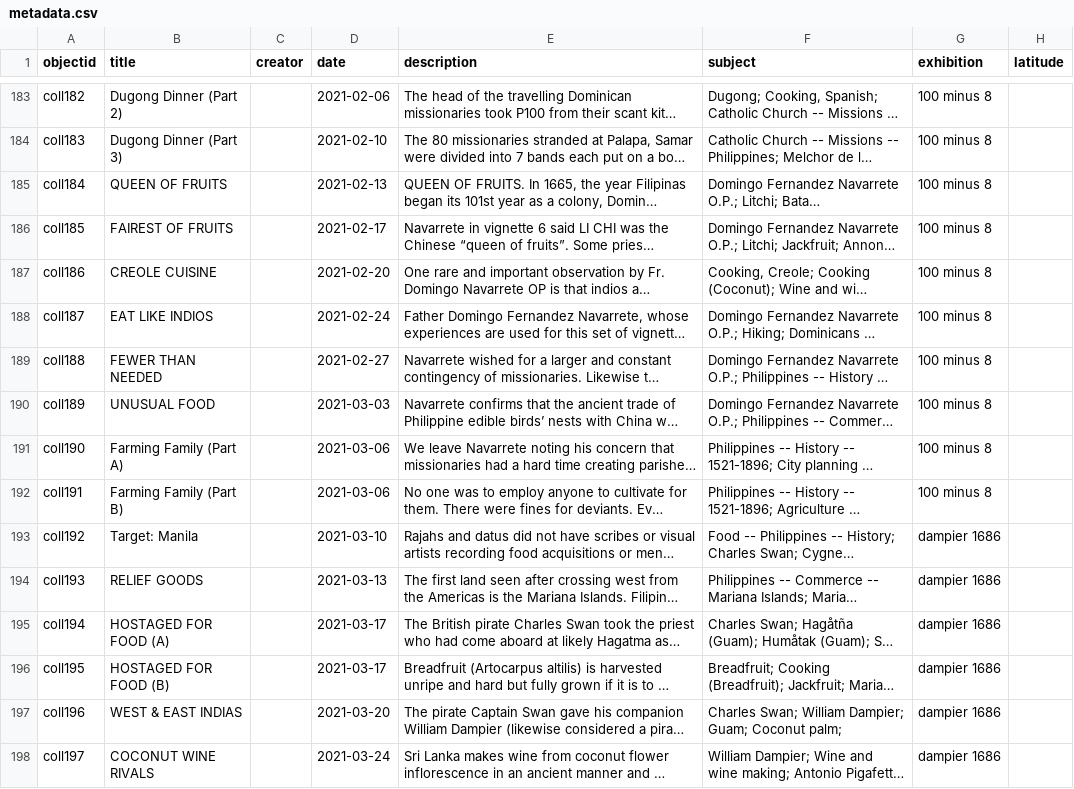
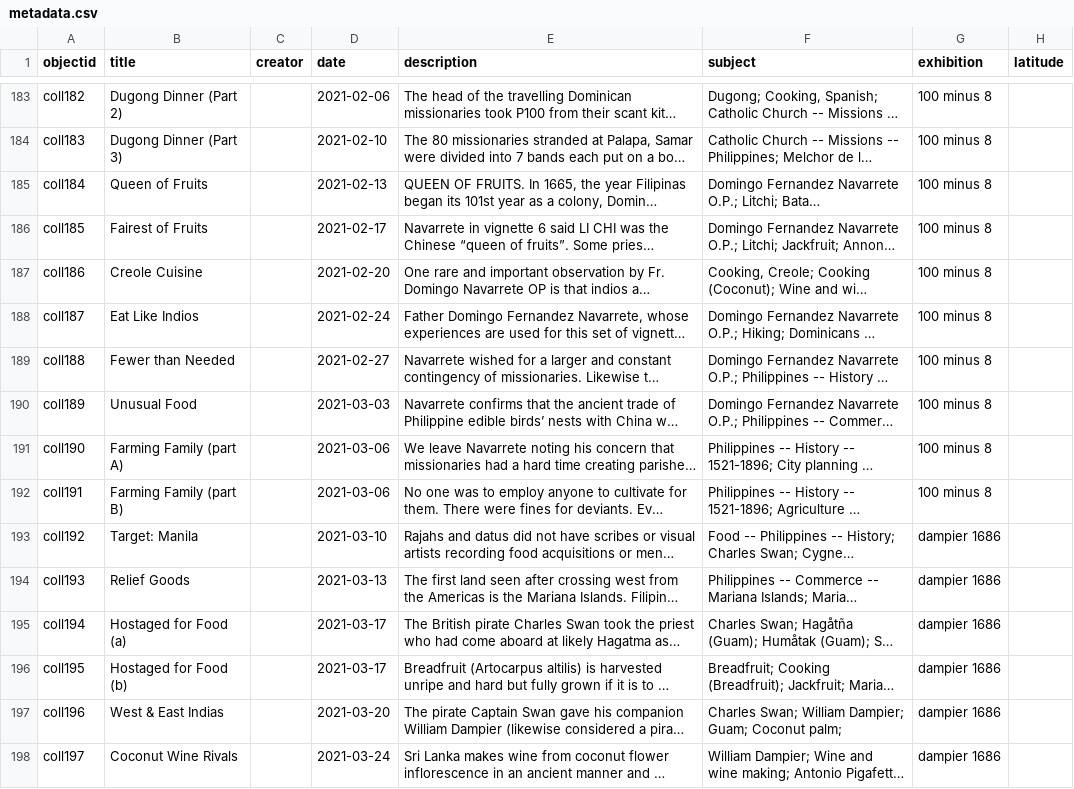
Before and after one commit to pvperez1/fhv2, a CSV file: _data/metadata.csv, drawn as a sheet; only a part is shown, gaps mark what is left out; long unchanged cells end in …; the diff covers the shown part only; the diff names each change by its address in the sheet, - before the commit and + after, or states it on an @@ line.

Commit message:
changed some title cases

```diff
--- a/_data/metadata.csv
+++ b/_data/metadata.csv
-B185 (title): QUEEN OF FRUITS
+B185 (title): Queen of Fruits
-B186 (title): FAIREST OF FRUITS
+B186 (title): Fairest of Fruits
-B187 (title): CREOLE CUISINE
+B187 (title): Creole Cuisine
-B188 (title): EAT LIKE INDIOS
+B188 (title): Eat Like Indios
-B189 (title): FEWER THAN NEEDED
+B189 (title): Fewer than Needed
-B190 (title): UNUSUAL FOOD
+B190 (title): Unusual Food
-B191 (title): Farming Family (Part A)
+B191 (title): Farming Family (part A)
-B192 (title): Farming Family (Part B)
+B192 (title): Farming Family (part B)
-B194 (title): RELIEF GOODS
+B194 (title): Relief Goods
-B195 (title): HOSTAGED FOR FOOD (A)
+B195 (title): Hostaged for Food (a)
-B196 (title): HOSTAGED FOR FOOD (B)
+B196 (title): Hostaged for Food (b)
-B197 (title): WEST & EAST INDIAS
+B197 (title): West & East Indias
-B198 (title): COCONUT WINE RIVALS
+B198 (title): Coconut Wine Rivals
```
Also changed, not shown: 30 edited cells elsewhere in this file.
